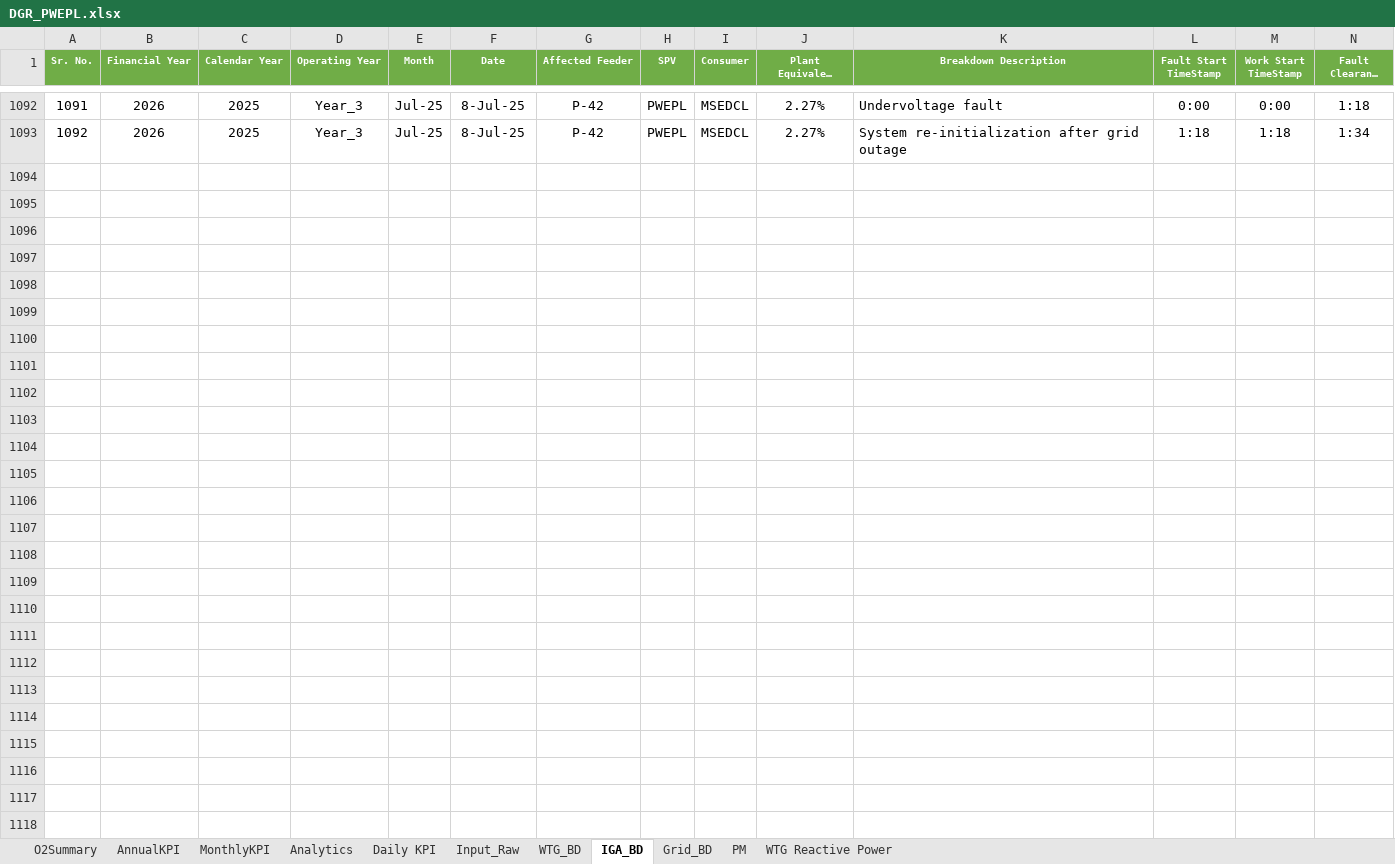
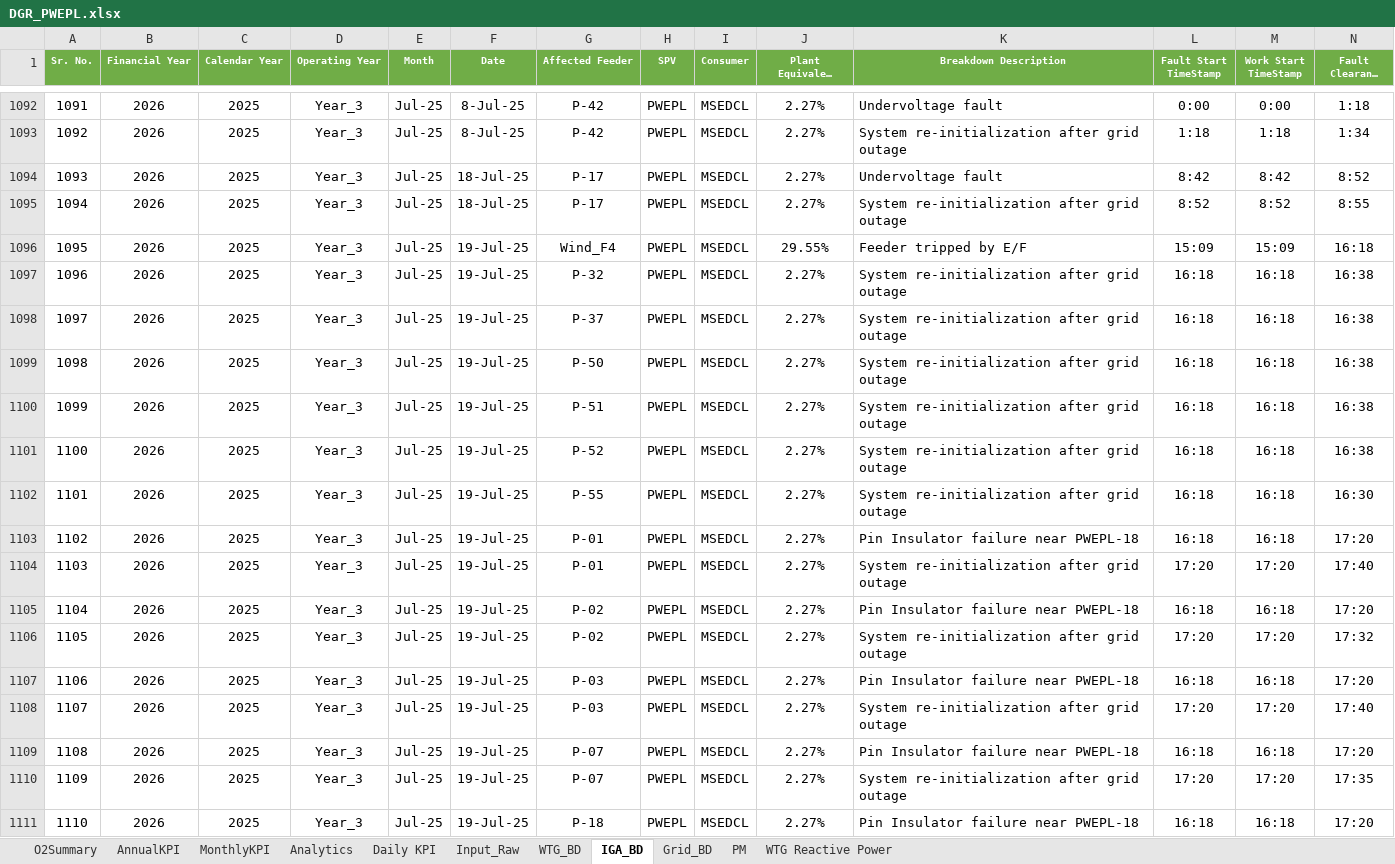
Before and after one commit to Awesome20225266/dgr-deviation-dashboard, an Excel workbook: DGR_Backup/DGR_PWEPL.xlsx, sheet IGA_BD, drawn as a sheet; only a part is shown, gaps mark what is left out; long unchanged cells end in …; values as stored, in another font and other column widths than the file's, no borders; table styles not drawn; rows hold the shown columns only; the diff covers the shown part only; the diff names each change by its address in the sheet, - before the commit and + after, or states it on an @@ line.

```diff
--- a/DGR_Backup/DGR_PWEPL.xlsx (sheet IGA_BD)
+++ b/DGR_Backup/DGR_PWEPL.xlsx (sheet IGA_BD)
+row 1094: 1093 | 2026 | 2025 | Year_3 | Jul-25 | 18-Jul-25 | P-17 | PWEPL | MSEDCL | 2.27% | Undervoltage fault | 8:42 | 8:42 | 8:52
+row 1095: 1094 | 2026 | 2025 | Year_3 | Jul-25 | 18-Jul-25 | P-17 | PWEPL | MSEDCL | 2.27% | System re-initialization after grid outage | 8:52 | 8:52 | 8:55
+row 1096: 1095 | 2026 | 2025 | Year_3 | Jul-25 | 19-Jul-25 | Wind_F4 | PWEPL | MSEDCL | 29.55% | Feeder tripped by E/F | 15:09 | 15:09 | 16:18
+row 1097: 1096 | 2026 | 2025 | Year_3 | Jul-25 | 19-Jul-25 | P-32 | PWEPL | MSEDCL | 2.27% | System re-initialization after grid outage | 16:18 | 16:18 | 16:38
+row 1098: 1097 | 2026 | 2025 | Year_3 | Jul-25 | 19-Jul-25 | P-37 | PWEPL | MSEDCL | 2.27% | System re-initialization after grid outage | 16:18 | 16:18 | 16:38
+row 1099: 1098 | 2026 | 2025 | Year_3 | Jul-25 | 19-Jul-25 | P-50 | PWEPL | MSEDCL | 2.27% | System re-initialization after grid outage | 16:18 | 16:18 | 16:38
+row 1100: 1099 | 2026 | 2025 | Year_3 | Jul-25 | 19-Jul-25 | P-51 | PWEPL | MSEDCL | 2.27% | System re-initialization after grid outage | 16:18 | 16:18 | 16:38
+row 1101: 1100 | 2026 | 2025 | Year_3 | Jul-25 | 19-Jul-25 | P-52 | PWEPL | MSEDCL | 2.27% | System re-initialization after grid outage | 16:18 | 16:18 | 16:38
+row 1102: 1101 | 2026 | 2025 | Year_3 | Jul-25 | 19-Jul-25 | P-55 | PWEPL | MSEDCL | 2.27% | System re-initialization after grid outage | 16:18 | 16:18 | 16:30
+row 1103: 1102 | 2026 | 2025 | Year_3 | Jul-25 | 19-Jul-25 | P-01 | PWEPL | MSEDCL | 2.27% | Pin Insulator failure near PWEPL-18 | 16:18 | 16:18 | 17:20
+row 1104: 1103 | 2026 | 2025 | Year_3 | Jul-25 | 19-Jul-25 | P-01 | PWEPL | MSEDCL | 2.27% | System re-initialization after grid outage | 17:20 | 17:20 | 17:40
+row 1105: 1104 | 2026 | 2025 | Year_3 | Jul-25 | 19-Jul-25 | P-02 | PWEPL | MSEDCL | 2.27% | Pin Insulator failure near PWEPL-18 | 16:18 | 16:18 | 17:20
+row 1106: 1105 | 2026 | 2025 | Year_3 | Jul-25 | 19-Jul-25 | P-02 | PWEPL | MSEDCL | 2.27% | System re-initialization after grid outage | 17:20 | 17:20 | 17:32
+row 1107: 1106 | 2026 | 2025 | Year_3 | Jul-25 | 19-Jul-25 | P-03 | PWEPL | MSEDCL | 2.27% | Pin Insulator failure near PWEPL-18 | 16:18 | 16:18 | 17:20
+row 1108: 1107 | 2026 | 2025 | Year_3 | Jul-25 | 19-Jul-25 | P-03 | PWEPL | MSEDCL | 2.27% | System re-initialization after grid outage | 17:20 | 17:20 | 17:40
+row 1109: 1108 | 2026 | 2025 | Year_3 | Jul-25 | 19-Jul-25 | P-07 | PWEPL | MSEDCL | 2.27% | Pin Insulator failure near PWEPL-18 | 16:18 | 16:18 | 17:20
+row 1110: 1109 | 2026 | 2025 | Year_3 | Jul-25 | 19-Jul-25 | P-07 | PWEPL | MSEDCL | 2.27% | System re-initialization after grid outage | 17:20 | 17:20 | 17:35
+row 1111: 1110 | 2026 | 2025 | Year_3 | Jul-25 | 19-Jul-25 | P-18 | PWEPL | MSEDCL | 2.27% | Pin Insulator failure near PWEPL-18 | 16:18 | 16:18 | 17:20
```
Also changed, not shown: 5 added rows elsewhere in this sheet, sheet WTG_BD, sheet Analytics, sheet Input_Raw, sheet WTG Reactive Power, sheet O2Summary, sheet MonthlyKPI, 2 more sheets, hidden cells, charts or pictures, DGR_Backup/DGR_Ghatodi.xlsx, DGR_Backup/DGR_ISTS_Washi_Solar.xlsx, 18 other files.
